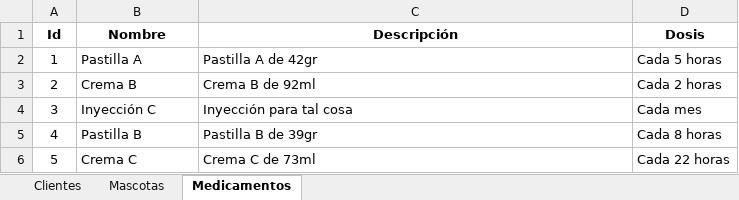
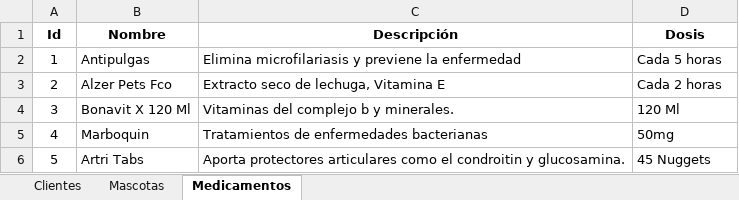
Before and after one commit to JuanesGalvis/PartyAnimal, an Excel workbook: DataOriginal.xlsx, sheet Medicamentos, drawn as a sheet; values as stored, in another font and other column widths than the file's, no borders; the diff names each change by its address in the sheet, - before the commit and + after, or states it on an @@ line.

```diff
--- a/DataOriginal.xlsx (sheet Medicamentos)
+++ b/DataOriginal.xlsx (sheet Medicamentos)
-B2 (Nombre): Pastilla A
+B2 (Nombre): Antipulgas
-C2 (Descripción): Pastilla A de 42gr
+C2 (Descripción): Elimina microfilariasis y previene la enfermedad
-B3 (Nombre): Crema B
+B3 (Nombre): Alzer Pets Fco
-C3 (Descripción): Crema B de 92ml
+C3 (Descripción): Extracto seco de lechuga, Vitamina E
-B4 (Nombre): Inyección C
+B4 (Nombre): Bonavit X 120 Ml
-C4 (Descripción): Inyección para tal cosa
+C4 (Descripción): Vitaminas del complejo b y minerales.
-D4 (Dosis): Cada mes
+D4 (Dosis): 120 Ml
-B5 (Nombre): Pastilla B
+B5 (Nombre): Marboquin
-C5 (Descripción): Pastilla B de 39gr
+C5 (Descripción): Tratamientos de enfermedades bacterianas
-D5 (Dosis): Cada 8 horas
+D5 (Dosis): 50mg
-B6 (Nombre): Crema C
+B6 (Nombre): Artri Tabs
-C6 (Descripción): Crema C de 73ml
+C6 (Descripción): Aporta protectores articulares como el condroitin y glucosamina.
-D6 (Dosis): Cada 22 horas
+D6 (Dosis): 45 Nuggets
```
Also changed, not shown: sheet Mascotas, sheet Clientes, 2 other files.
